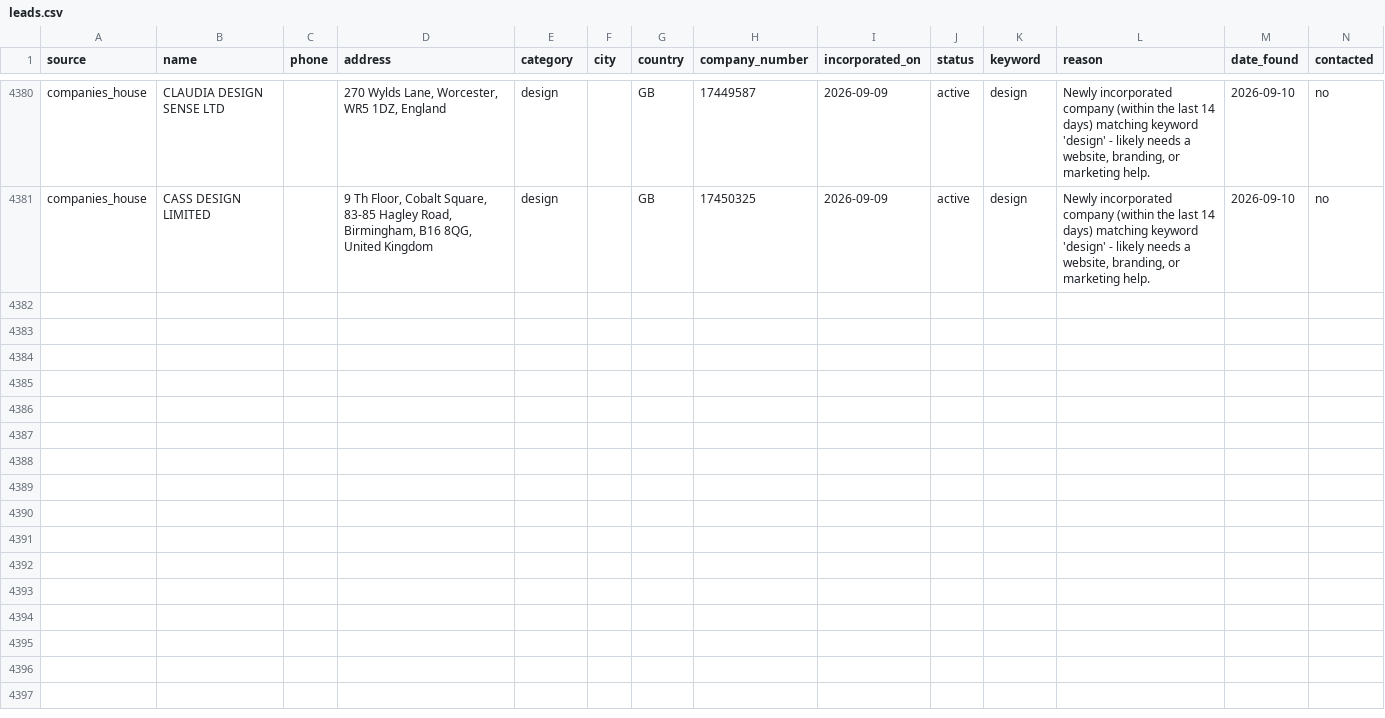
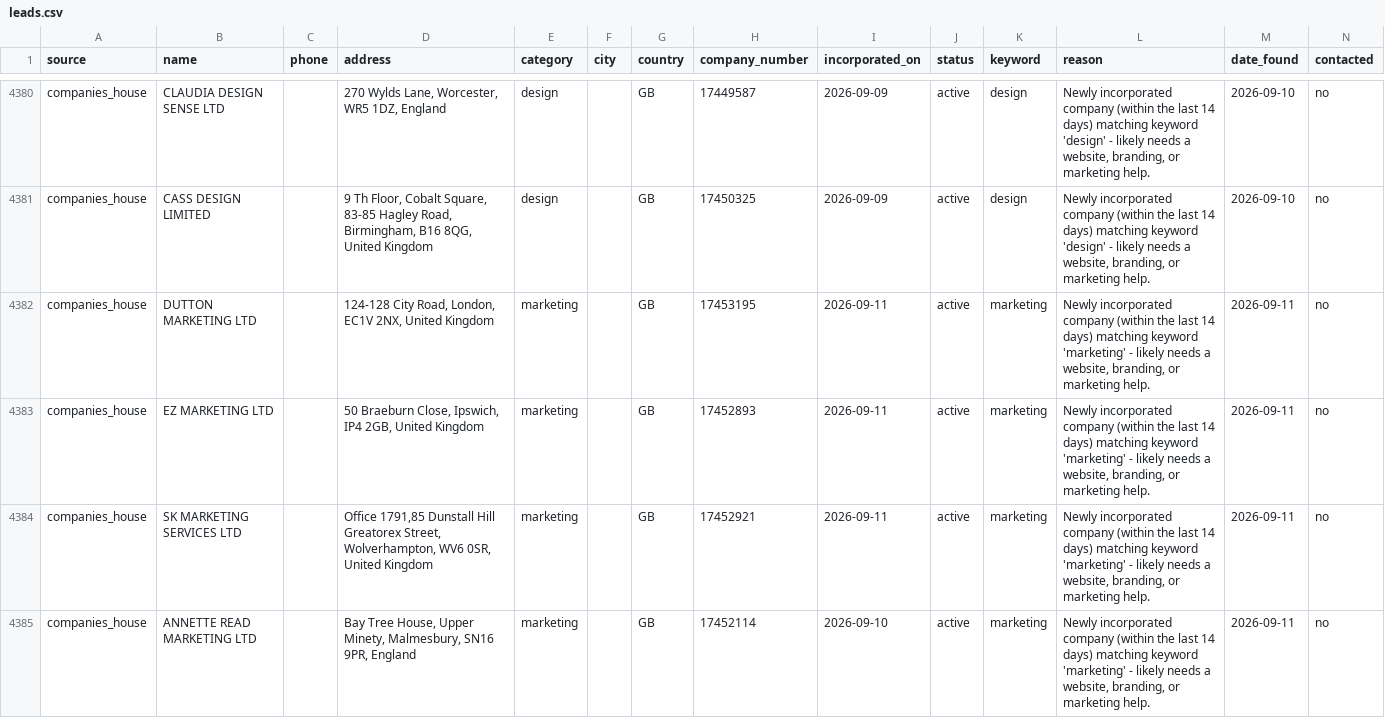
Before and after one commit to ashar-farooqui1/leads, a CSV file: data/leads.csv, drawn as a sheet; only a part is shown, gaps mark what is left out; the diff covers the shown part only; the diff names each change by its address in the sheet, - before the commit and + after, or states it on an @@ line.

```diff
--- a/data/leads.csv
+++ b/data/leads.csv
+row 4382: companies_house | DUTTON MARKETING LTD |  | 124-128 City Road, London, EC1V 2NX, United Kingdom | marketing |  | GB | 17453195 | 2026-09-11 | active | marketing | Newly incorporated company (within the last 14 days) matching keyword 'marketing' - likely needs a website, branding, or marketing help. | 2026-09-11 | no
+row 4383: companies_house | EZ MARKETING LTD |  | 50 Braeburn Close, Ipswich, IP4 2GB, United Kingdom | marketing |  | GB | 17452893 | 2026-09-11 | active | marketing | Newly incorporated company (within the last 14 days) matching keyword 'marketing' - likely needs a website, branding, or marketing help. | 2026-09-11 | no
+row 4384: companies_house | SK MARKETING SERVICES LTD |  | Office 1791,85 Dunstall Hill Greatorex Street, Wolverhampton, WV6 0SR, United Kingdom | marketing |  | GB | 17452921 | 2026-09-11 | active | marketing | Newly incorporated company (within the last 14 days) matching keyword 'marketing' - likely needs a website, branding, or marketing help. | 2026-09-11 | no
+row 4385: companies_house | ANNETTE READ MARKETING LTD |  | Bay Tree House, Upper Minety, Malmesbury, SN16 9PR, England | marketing |  | GB | 17452114 | 2026-09-10 | active | marketing | Newly incorporated company (within the last 14 days) matching keyword 'marketing' - likely needs a website, branding, or marketing help. | 2026-09-11 | no
```
Also changed, not shown: 11 added rows elsewhere in this file, data/leads_companies_house.csv.
